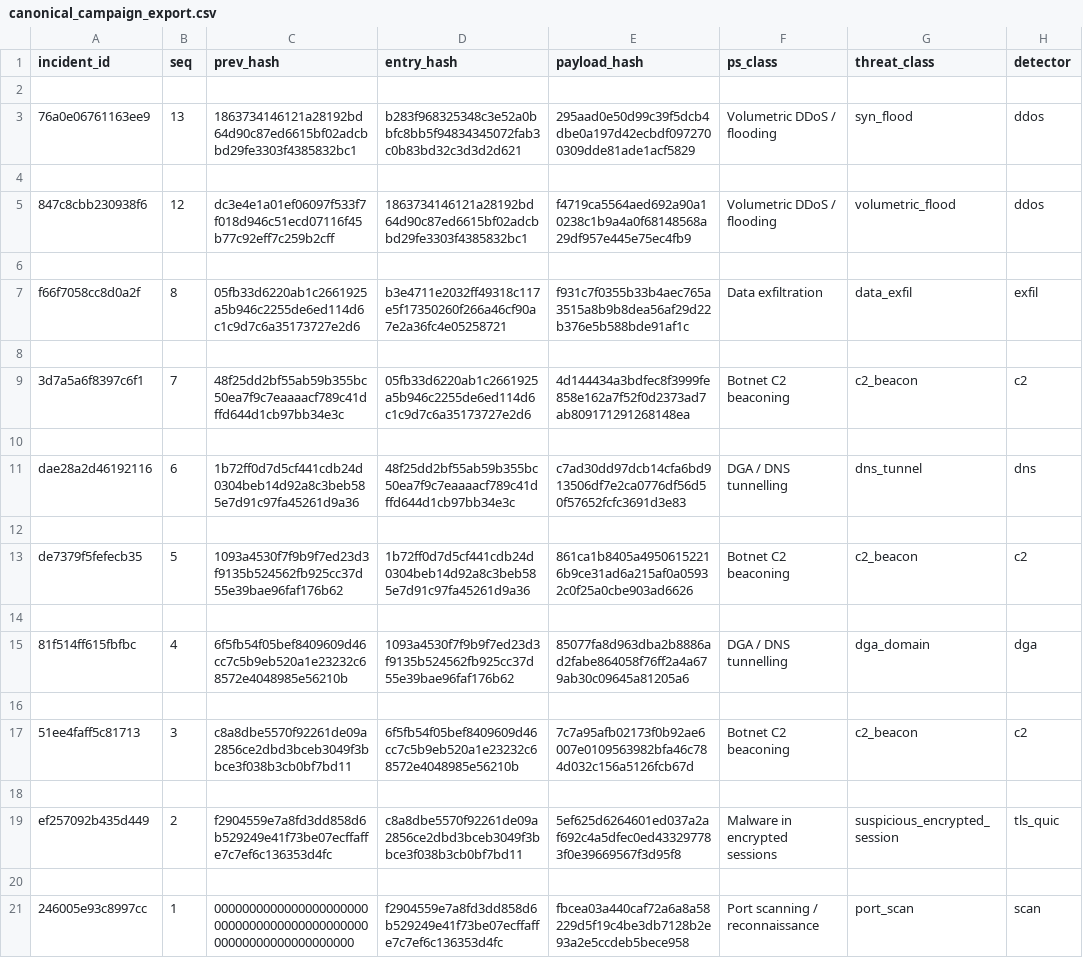
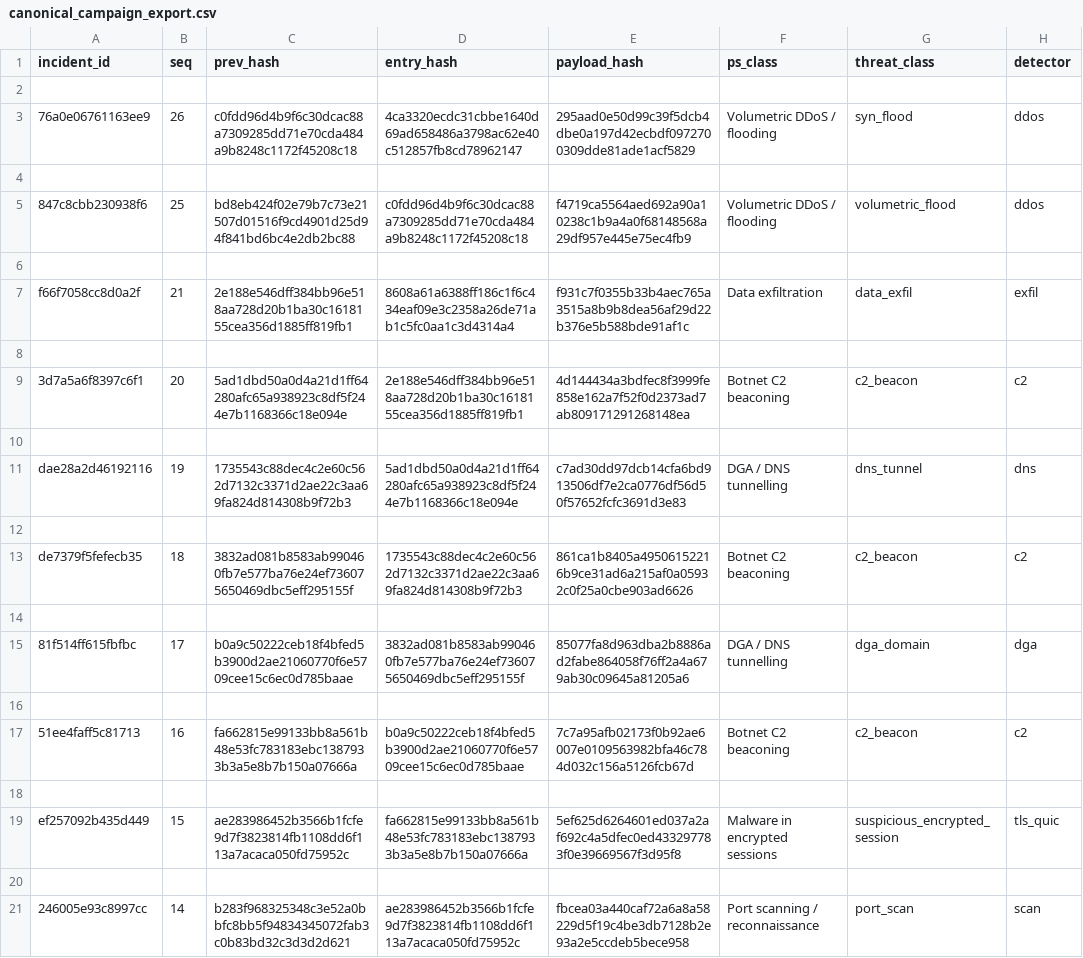
Before and after one commit to SanskarPatil/SAMARP, a CSV file: export/canonical_campaign_export.csv, drawn as a sheet; only a part is shown; the diff names each change by its address in the sheet, - before the commit and + after, or states it on an @@ line.

```diff
--- a/export/canonical_campaign_export.csv
+++ b/export/canonical_campaign_export.csv
-B3 (seq): 13
+B3 (seq): 26
-C3 (prev_hash): 1863734146121a28192bd64d90c87ed6615bf02adcbbd29fe3303f4385832bc1
+C3 (prev_hash): c0fdd96d4b9f6c30dcac88a7309285dd71e70cda484a9b8248c1172f45208c18
-D3 (entry_hash): b283f968325348c3e52a0bbfc8bb5f94834345072fab3c0b83bd32c3d3d2d621
+D3 (entry_hash): 4ca3320ecdc31cbbe1640d69ad658486a3798ac62e40c512857fb8cd78962147
-B5 (seq): 12
+B5 (seq): 25
-C5 (prev_hash): dc3e4e1a01ef06097f533f7f018d946c51ecd07116f45b77c92eff7c259b2cff
+C5 (prev_hash): bd8eb424f02e79b7c73e21507d01516f9cd4901d25d94f841bd6bc4e2db2bc88
-D5 (entry_hash): 1863734146121a28192bd64d90c87ed6615bf02adcbbd29fe3303f4385832bc1
+D5 (entry_hash): c0fdd96d4b9f6c30dcac88a7309285dd71e70cda484a9b8248c1172f45208c18
-B7 (seq): 8
+B7 (seq): 21
-C7 (prev_hash): 05fb33d6220ab1c2661925a5b946c2255de6ed114d6c1c9d7c6a35173727e2d6
+C7 (prev_hash): 2e188e546dff384bb96e518aa728d20b1ba30c1618155cea356d1885ff819fb1
-D7 (entry_hash): b3e4711e2032ff49318c117e5f17350260f266a46cf90a7e2a36fc4e05258721
+D7 (entry_hash): 8608a61a6388ff186c1f6c434eaf09e3c2358a26de71ab1c5fc0aa1c3d4314a4
-B9 (seq): 7
+B9 (seq): 20
-C9 (prev_hash): 48f25dd2bf55ab59b355bc50ea7f9c7eaaaacf789c41dffd644d1cb97bb34e3c
+C9 (prev_hash): 5ad1dbd50a0d4a21d1ff64280afc65a938923c8df5f244e7b1168366c18e094e
-D9 (entry_hash): 05fb33d6220ab1c2661925a5b946c2255de6ed114d6c1c9d7c6a35173727e2d6
+D9 (entry_hash): 2e188e546dff384bb96e518aa728d20b1ba30c1618155cea356d1885ff819fb1
-B11 (seq): 6
+B11 (seq): 19
-C11 (prev_hash): 1b72ff0d7d5cf441cdb24d0304beb14d92a8c3beb585e7d91c97fa45261d9a36
+C11 (prev_hash): 1735543c88dec4c2e60c562d7132c3371d2ae22c3aa69fa824d814308b9f72b3
-D11 (entry_hash): 48f25dd2bf55ab59b355bc50ea7f9c7eaaaacf789c41dffd644d1cb97bb34e3c
+D11 (entry_hash): 5ad1dbd50a0d4a21d1ff64280afc65a938923c8df5f244e7b1168366c18e094e
-B13 (seq): 5
+B13 (seq): 18
-C13 (prev_hash): 1093a4530f7f9b9f7ed23d3f9135b524562fb925cc37d55e39bae96faf176b62
+C13 (prev_hash): 3832ad081b8583ab990460fb7e577ba76e24ef736075650469dbc5eff295155f
-D13 (entry_hash): 1b72ff0d7d5cf441cdb24d0304beb14d92a8c3beb585e7d91c97fa45261d9a36
+D13 (entry_hash): 1735543c88dec4c2e60c562d7132c3371d2ae22c3aa69fa824d814308b9f72b3
-B15 (seq): 4
+B15 (seq): 17
-C15 (prev_hash): 6f5fb54f05bef8409609d46cc7c5b9eb520a1e23232c68572e4048985e56210b
+C15 (prev_hash): b0a9c50222ceb18f4bfed5b3900d2ae21060770f6e5709cee15c6ec0d785baae
-D15 (entry_hash): 1093a4530f7f9b9f7ed23d3f9135b524562fb925cc37d55e39bae96faf176b62
+D15 (entry_hash): 3832ad081b8583ab990460fb7e577ba76e24ef736075650469dbc5eff295155f
-B17 (seq): 3
+B17 (seq): 16
-C17 (prev_hash): c8a8dbe5570f92261de09a2856ce2dbd3bceb3049f3bbce3f038b3cb0bf7bd11
+C17 (prev_hash): fa662815e99133bb8a561b48e53fc783183ebc1387933b3a5e8b7b150a07666a
-D17 (entry_hash): 6f5fb54f05bef8409609d46cc7c5b9eb520a1e23232c68572e4048985e56210b
+D17 (entry_hash): b0a9c50222ceb18f4bfed5b3900d2ae21060770f6e5709cee15c6ec0d785baae
-B19 (seq): 2
+B19 (seq): 15
-C19 (prev_hash): f2904559e7a8fd3dd858d6b529249e41f73be07ecffaffe7c7ef6c136353d4fc
+C19 (prev_hash): ae283986452b3566b1fcfe9d7f3823814fb1108dd6f113a7acaca050fd75952c
-D19 (entry_hash): c8a8dbe5570f92261de09a2856ce2dbd3bceb3049f3bbce3f038b3cb0bf7bd11
+D19 (entry_hash): fa662815e99133bb8a561b48e53fc783183ebc1387933b3a5e8b7b150a07666a
-B21 (seq): 1
+B21 (seq): 14
-C21 (prev_hash): 0000000000000000000000000000000000000000000000000000000000000000
+C21 (prev_hash): b283f968325348c3e52a0bbfc8bb5f94834345072fab3c0b83bd32c3d3d2d621
-D21 (entry_hash): f2904559e7a8fd3dd858d6b529249e41f73be07ecffaffe7c7ef6c136353d4fc
+D21 (entry_hash): ae283986452b3566b1fcfe9d7f3823814fb1108dd6f113a7acaca050fd75952c
```
Also changed, not shown: 1 other file.
